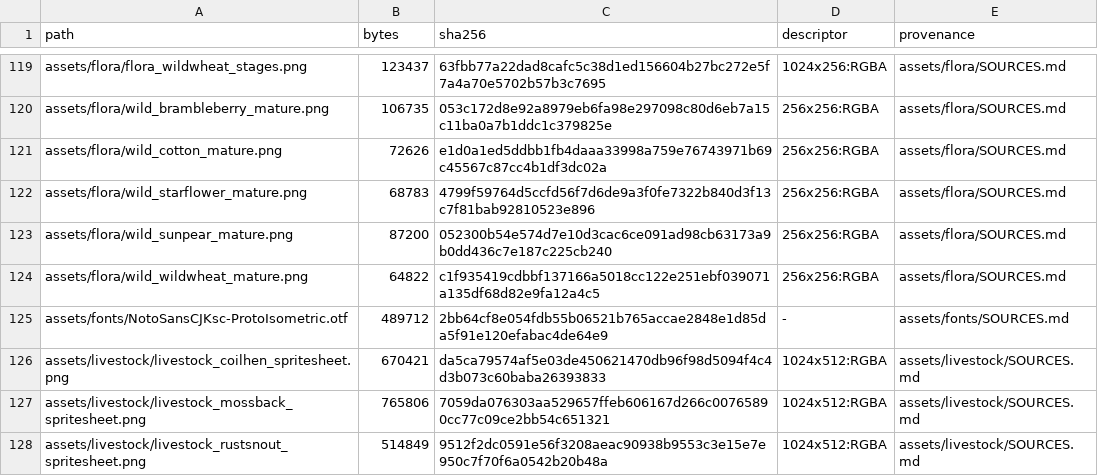
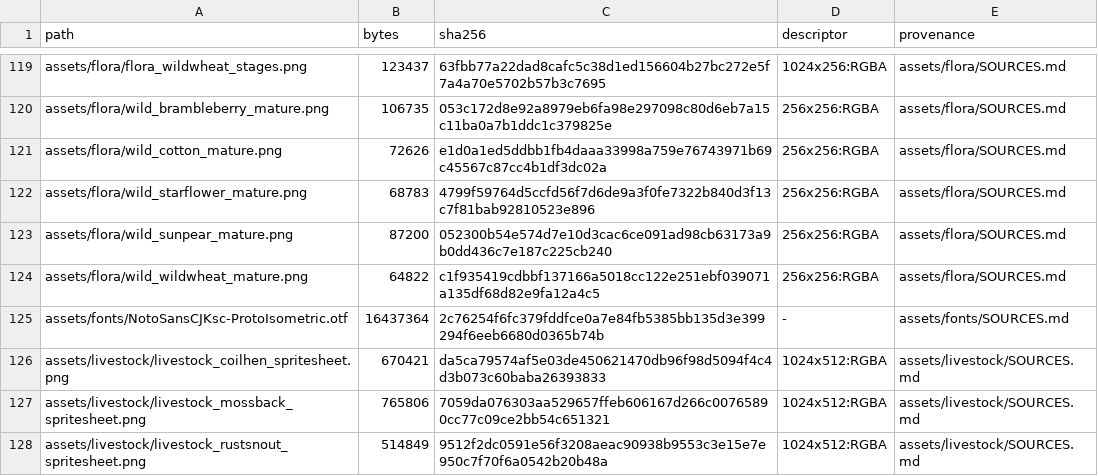
Before and after one commit to junnyboi/proto-isometric, a TSV file: assets/RUNTIME_ASSET_INTEGRITY.tsv, drawn as a sheet; only a part is shown, gaps mark what is left out.

Commit message:
Bundle complete CJK fallback for player text
Keep ManusCC0 primary and small web loader fonts unchanged. Bundle the complete pinned Noto Sans CJK SC face, preserve licensing, and guard against runtime subsetting. Support Unicode player names where existing name entry is available.

Co-authored-by: Manus <noreply@manus.im>

```diff
--- a/assets/RUNTIME_ASSET_INTEGRITY.tsv
+++ b/assets/RUNTIME_ASSET_INTEGRITY.tsv
@@ -124,3 +124,3 @@ assets/flora/wild_sunpear_mature.png	87200	052300b54e574d7e10d3cac6ce091ad98cb63
 assets/flora/wild_wildwheat_mature.png	64822	c1f935419cdbbf137166a5018cc122e251ebf039071a135df68d82e9fa12a4c5	256x256:RGBA	assets/flora/SOURCES.md
-assets/fonts/NotoSansCJKsc-ProtoIsometric.otf	489712	2bb64cf8e054fdb55b06521b765accae2848e1d85da5f91e120efabac4de64e9	-	assets/fonts/SOURCES.md
+assets/fonts/NotoSansCJKsc-ProtoIsometric.otf	16437364	2c76254f6fc379fddfce0a7e84fb5385bb135d3e399294f6eeb6680d0365b74b	-	assets/fonts/SOURCES.md
 assets/livestock/livestock_coilhen_spritesheet.png	670421	da5ca79574af5e03de450621470db96f98d5094f4c4d3b073c60baba26393833	1024x512:RGBA	assets/livestock/SOURCES.md
```
Also changed, not shown: 9 other files.
